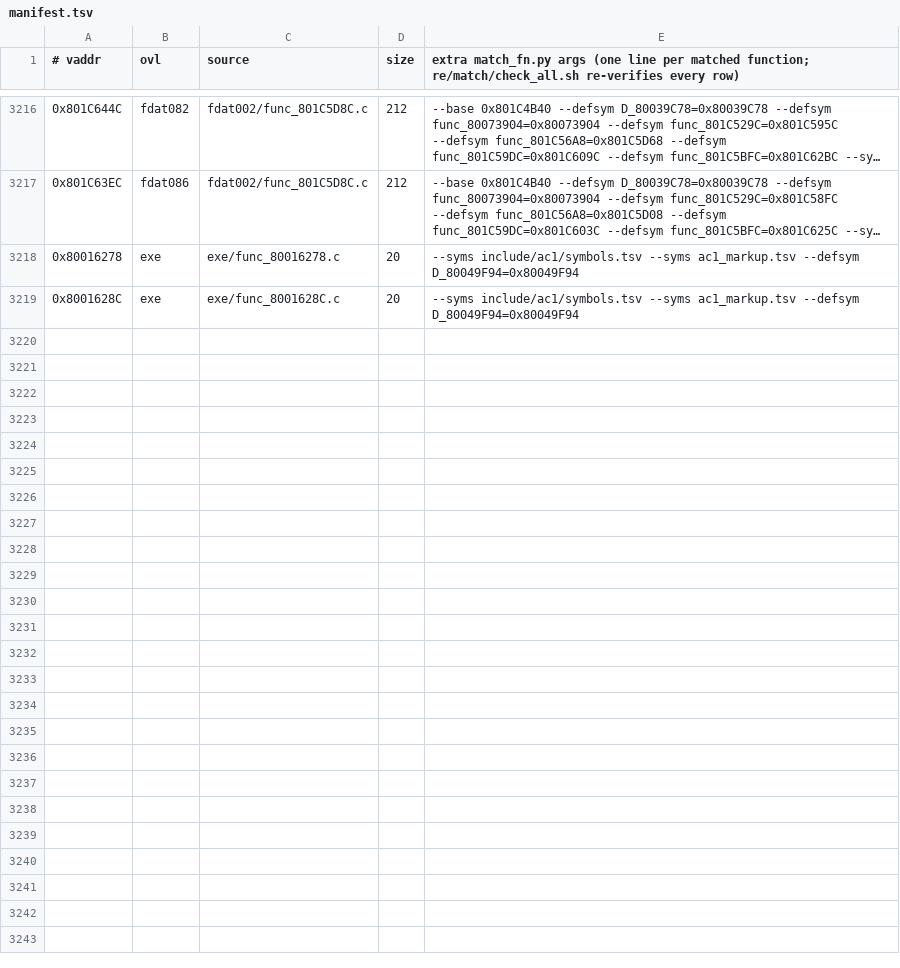
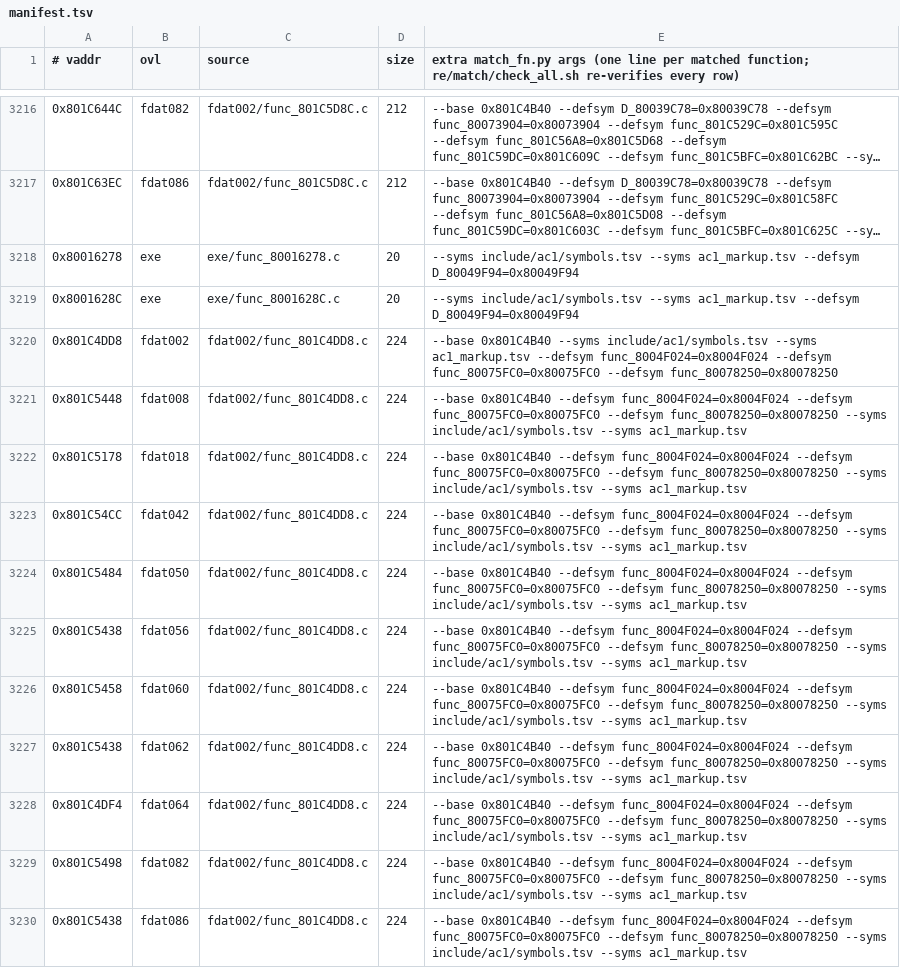
Before and after one commit to byroweb/AC1_RE, a TSV file: re/match/manifest.tsv, drawn as a sheet; only a part is shown, gaps mark what is left out; long unchanged cells end in …; the diff names each change by its address in the sheet, - before the commit and + after, or states it on an @@ line.

```diff
--- a/re/match/manifest.tsv
+++ b/re/match/manifest.tsv
+row 3220: 0x801C4DD8 | fdat002 | fdat002/func_801C4DD8.c | 224 | --base 0x801C4B40 --syms include/ac1/symbols.tsv --syms ac1_markup.tsv --defsym func_8004F024=0x8004F024 --defsym func_80075FC0=0x80075FC0 --defsym func_80078250=0x80078250
+row 3221: 0x801C5448 | fdat008 | fdat002/func_801C4DD8.c | 224 | --base 0x801C4B40 --defsym func_8004F024=0x8004F024 --defsym func_80075FC0=0x80075FC0 --defsym func_80078250=0x80078250 --syms include/ac1/symbols.tsv --syms ac1_markup.tsv
+row 3222: 0x801C5178 | fdat018 | fdat002/func_801C4DD8.c | 224 | --base 0x801C4B40 --defsym func_8004F024=0x8004F024 --defsym func_80075FC0=0x80075FC0 --defsym func_80078250=0x80078250 --syms include/ac1/symbols.tsv --syms ac1_markup.tsv
+row 3223: 0x801C54CC | fdat042 | fdat002/func_801C4DD8.c | 224 | --base 0x801C4B40 --defsym func_8004F024=0x8004F024 --defsym func_80075FC0=0x80075FC0 --defsym func_80078250=0x80078250 --syms include/ac1/symbols.tsv --syms ac1_markup.tsv
+row 3224: 0x801C5484 | fdat050 | fdat002/func_801C4DD8.c | 224 | --base 0x801C4B40 --defsym func_8004F024=0x8004F024 --defsym func_80075FC0=0x80075FC0 --defsym func_80078250=0x80078250 --syms include/ac1/symbols.tsv --syms ac1_markup.tsv
+row 3225: 0x801C5438 | fdat056 | fdat002/func_801C4DD8.c | 224 | --base 0x801C4B40 --defsym func_8004F024=0x8004F024 --defsym func_80075FC0=0x80075FC0 --defsym func_80078250=0x80078250 --syms include/ac1/symbols.tsv --syms ac1_markup.tsv
+row 3226: 0x801C5458 | fdat060 | fdat002/func_801C4DD8.c | 224 | --base 0x801C4B40 --defsym func_8004F024=0x8004F024 --defsym func_80075FC0=0x80075FC0 --defsym func_80078250=0x80078250 --syms include/ac1/symbols.tsv --syms ac1_markup.tsv
+row 3227: 0x801C5438 | fdat062 | fdat002/func_801C4DD8.c | 224 | --base 0x801C4B40 --defsym func_8004F024=0x8004F024 --defsym func_80075FC0=0x80075FC0 --defsym func_80078250=0x80078250 --syms include/ac1/symbols.tsv --syms ac1_markup.tsv
+row 3228: 0x801C4DF4 | fdat064 | fdat002/func_801C4DD8.c | 224 | --base 0x801C4B40 --defsym func_8004F024=0x8004F024 --defsym func_80075FC0=0x80075FC0 --defsym func_80078250=0x80078250 --syms include/ac1/symbols.tsv --syms ac1_markup.tsv
+row 3229: 0x801C5498 | fdat082 | fdat002/func_801C4DD8.c | 224 | --base 0x801C4B40 --defsym func_8004F024=0x8004F024 --defsym func_80075FC0=0x80075FC0 --defsym func_80078250=0x80078250 --syms include/ac1/symbols.tsv --syms ac1_markup.tsv
+row 3230: 0x801C5438 | fdat086 | fdat002/func_801C4DD8.c | 224 | --base 0x801C4B40 --defsym func_8004F024=0x8004F024 --defsym func_80075FC0=0x80075FC0 --defsym func_80078250=0x80078250 --syms include/ac1/symbols.tsv --syms ac1_markup.tsv
```
Also changed, not shown: re/match/twin_replay.tsv, tools/loop/ledger.tsv, 1 other file.
